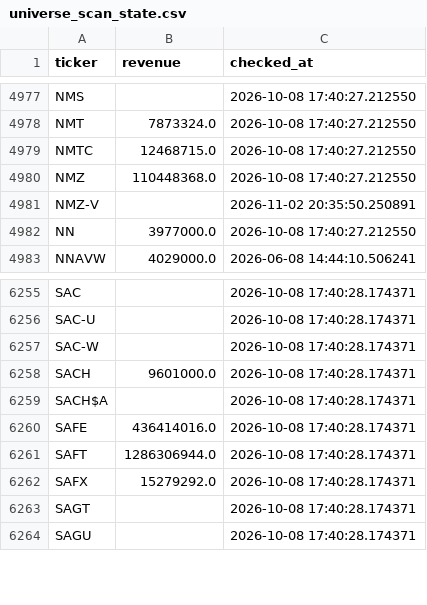
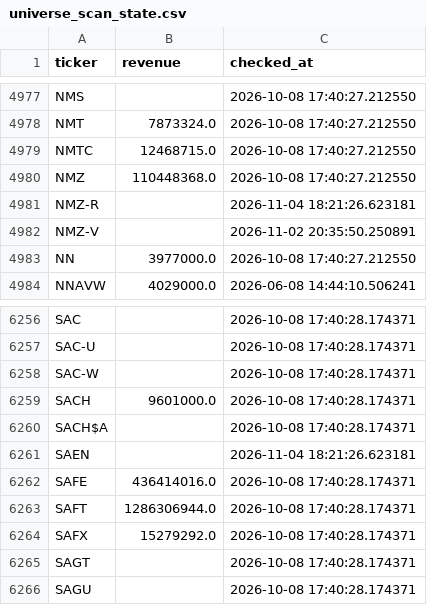
Before and after one commit to Amit33-design/Amit33-network-design, a CSV file: screener/universe_scan_state.csv, drawn as a sheet; only a part is shown, gaps mark what is left out; the diff names each change by its address in the sheet, - before the commit and + after, or states it on an @@ line.

```diff
--- a/screener/universe_scan_state.csv
+++ b/screener/universe_scan_state.csv
+row 4981: NMZ-R |  | 2026-11-04 18:21:26.623181
+row 6261: SAEN |  | 2026-11-04 18:21:26.623181
```
